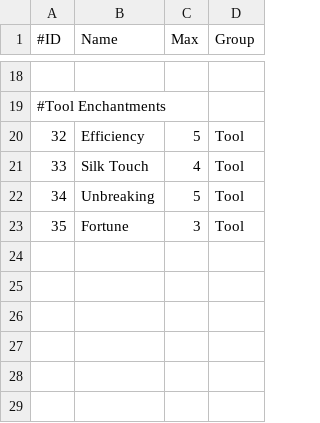
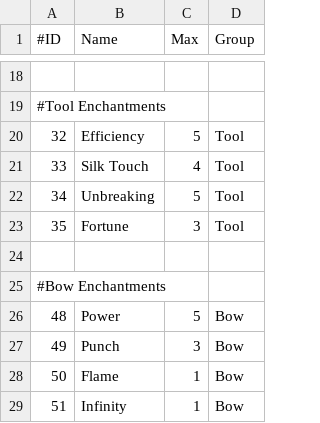
Before and after one commit to ap0ught/InsideJob, a CSV file: Enchantments.csv, drawn as a sheet; only a part is shown, gaps mark what is left out.

Commit message:
Add Minecraft 1.1 items & enchantments.

```diff
--- a/Enchantments.csv
+++ b/Enchantments.csv
@@ -23 +23,7 @@
 35,Fortune,3,Tool
+
+#Bow Enchantments
+48,Power,5,Bow
+49,Punch,3,Bow
+50,Flame,1,Bow
+51,Infinity,1,Bow
```
Also changed, not shown: Items.csv, 5 other files.
